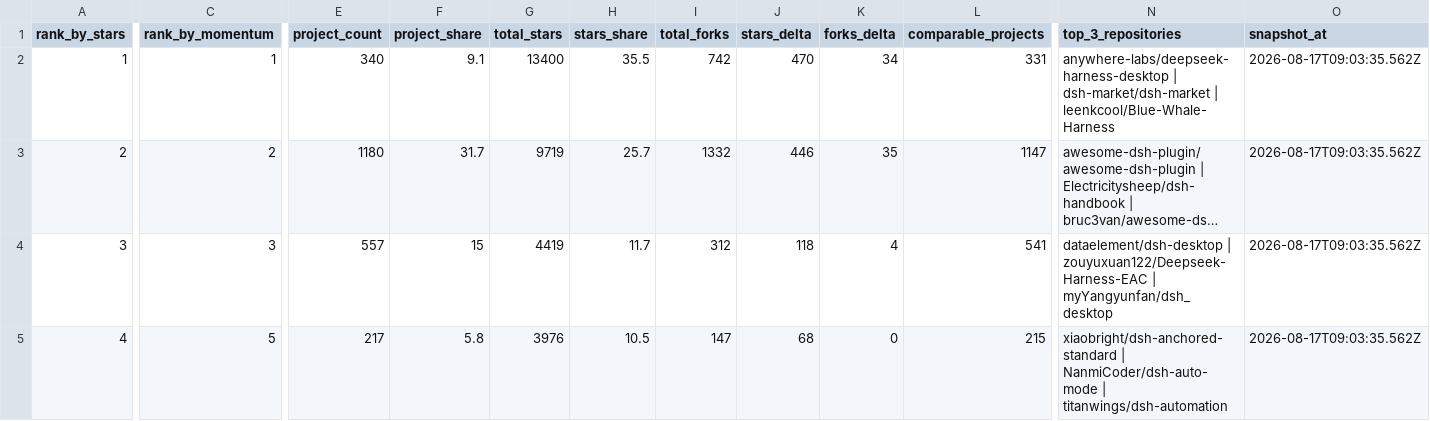
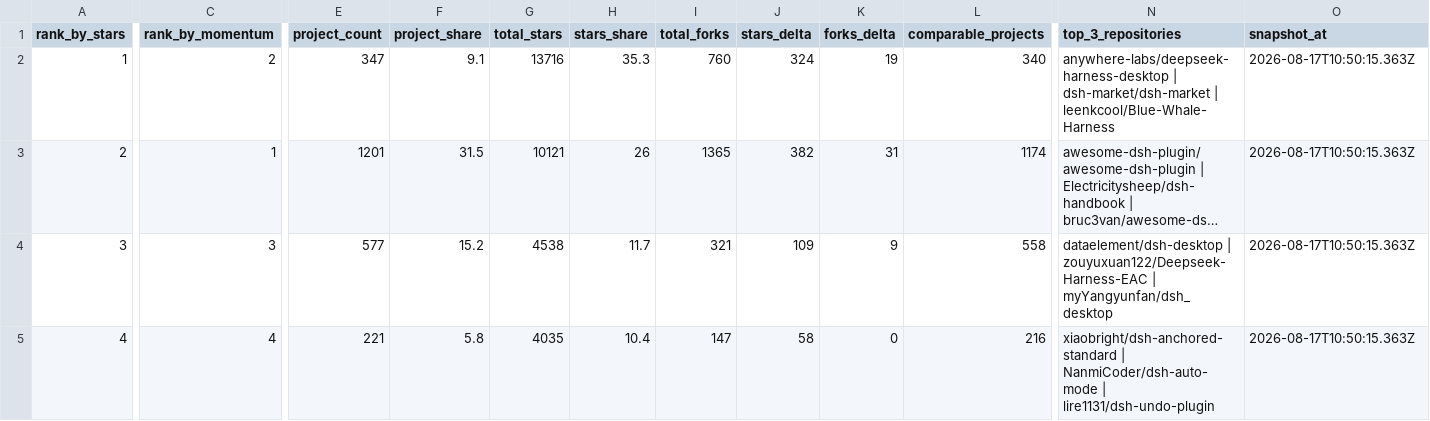
Before and after one commit to aaaaaaa-feng/deepseek-harness-ecosystem-radar, a CSV file: data/categories.csv, drawn as a sheet; only a part is shown, gaps mark what is left out; long unchanged cells end in …; the diff covers the shown part only; the diff names each change by its address in the sheet, - before the commit and + after, or states it on an @@ line.

```diff
--- a/data/categories.csv
+++ b/data/categories.csv
-C2 (rank_by_momentum): 1
+C2 (rank_by_momentum): 2
-E2 (project_count): 340
+E2 (project_count): 347
-G2 (total_stars): 13400
+G2 (total_stars): 13716
-H2 (stars_share): 35.5
+H2 (stars_share): 35.3
-I2 (total_forks): 742
+I2 (total_forks): 760
-J2 (stars_delta): 470
+J2 (stars_delta): 324
-K2 (forks_delta): 34
+K2 (forks_delta): 19
-L2 (comparable_projects): 331
+L2 (comparable_projects): 340
-O2:O5 (snapshot_at): 2026-08-17T09:03:35.562Z
+O2:O5 (snapshot_at): 2026-08-17T10:50:15.363Z
-C3 (rank_by_momentum): 2
+C3 (rank_by_momentum): 1
-E3 (project_count): 1180
+E3 (project_count): 1201
-F3 (project_share): 31.7
+F3 (project_share): 31.5
-G3 (total_stars): 9719
+G3 (total_stars): 10121
-H3 (stars_share): 25.7
+H3 (stars_share): 26
-I3 (total_forks): 1332
+I3 (total_forks): 1365
-J3 (stars_delta): 446
+J3 (stars_delta): 382
-K3 (forks_delta): 35
+K3 (forks_delta): 31
-L3 (comparable_projects): 1147
+L3 (comparable_projects): 1174
-E4 (project_count): 557
+E4 (project_count): 577
-F4 (project_share): 15
+F4 (project_share): 15.2
-G4 (total_stars): 4419
+G4 (total_stars): 4538
-I4 (total_forks): 312
+I4 (total_forks): 321
-J4 (stars_delta): 118
+J4 (stars_delta): 109
-K4 (forks_delta): 4
+K4 (forks_delta): 9
-L4 (comparable_projects): 541
+L4 (comparable_projects): 558
-C5 (rank_by_momentum): 5
+C5 (rank_by_momentum): 4
-E5 (project_count): 217
+E5 (project_count): 221
-G5 (total_stars): 3976
+G5 (total_stars): 4035
-H5 (stars_share): 10.5
+H5 (stars_share): 10.4
-J5 (stars_delta): 68
+J5 (stars_delta): 58
-L5 (comparable_projects): 215
+L5 (comparable_projects): 216
-N5 (top_3_repositories): …NanmiCoder/dsh-auto-mode | titanwings/dsh-automation
+N5 (top_3_repositories): …NanmiCoder/dsh-auto-mode | lire1131/dsh-undo-plugin
```
Also changed, not shown: 39 edited cells elsewhere in this file, 14 other files.
